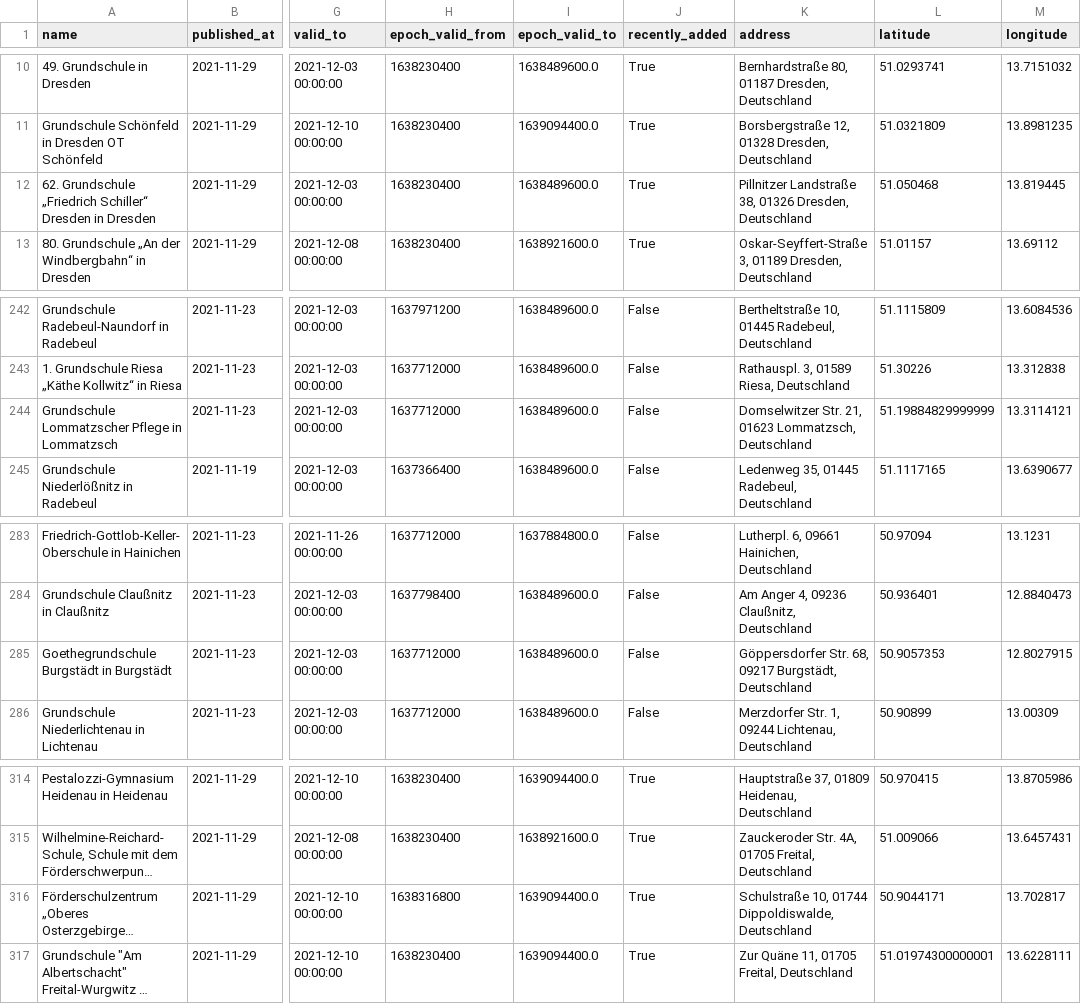
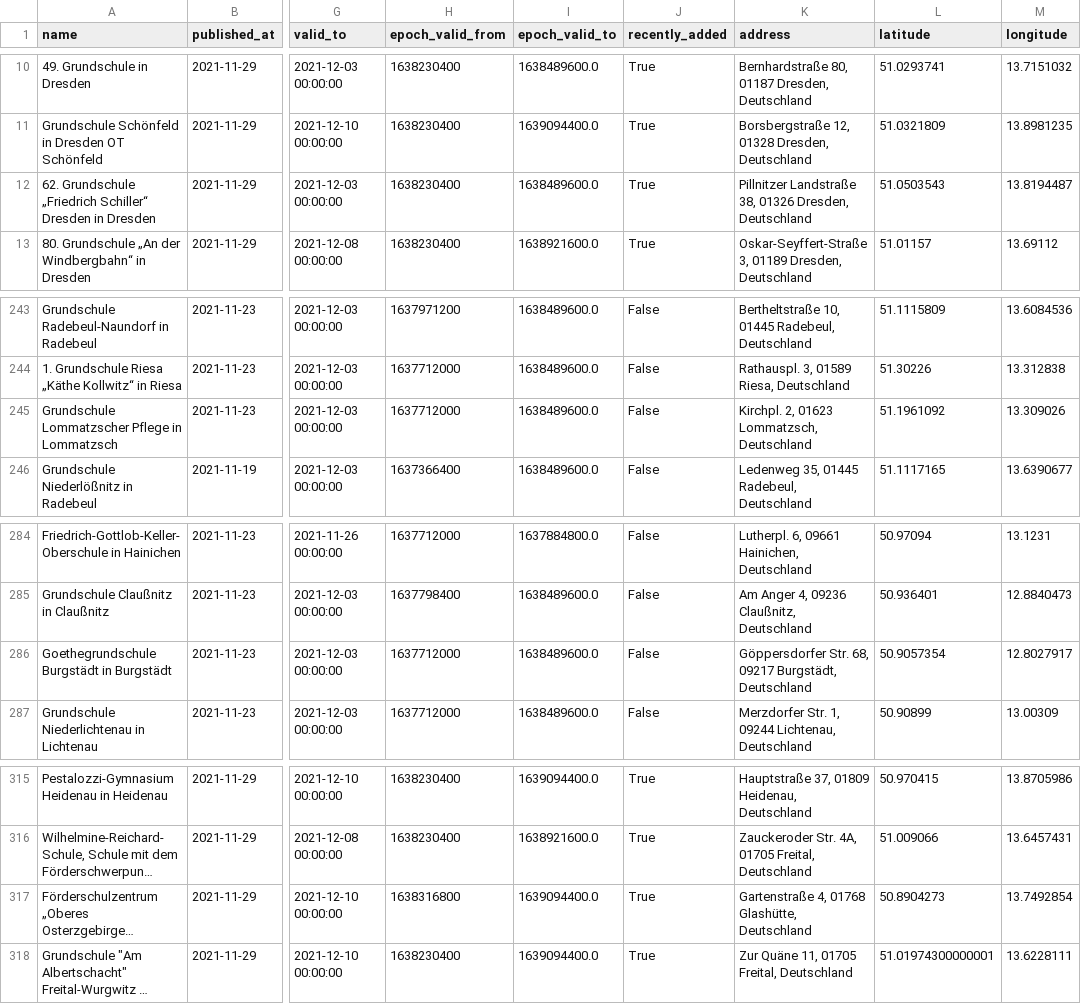
Before and after one commit to jezdez/snsz, a CSV file: data/schools.csv, drawn as a sheet; only a part is shown, gaps mark what is left out; long unchanged cells end in …; addresses are those after the commit; the diff covers the shown part only; the diff names each change by its address in the sheet, - before the commit and + after, or states it on an @@ line.

```diff
--- a/data/schools.csv
+++ b/data/schools.csv
-L12 (latitude): 51.050468
+L12 (latitude): 51.0503543
-M12 (longitude): 13.819445
+M12 (longitude): 13.8194487
-K245 (address): Domselwitzer Str. 21, 01623 Lommatzsch,…
+K245 (address): Kirchpl. 2, 01623 Lommatzsch,…
-L245 (latitude): 51.19884829999999
+L245 (latitude): 51.1961092
-M245 (longitude): 13.3114121
+M245 (longitude): 13.309026
-L286 (latitude): 50.9057353
+L286 (latitude): 50.9057354
-M286 (longitude): 12.8027915
+M286 (longitude): 12.8027917
-K317 (address): Schulstraße 10, 01744 Dippoldiswalde, Deutschland
+K317 (address): Gartenstraße 4, 01768 Glashütte, Deutschland
-L317 (latitude): 50.9044171
+L317 (latitude): 50.8904273
-M317 (longitude): 13.702817
+M317 (longitude): 13.7492854
```
Also changed, not shown: 1 added row, 2 removed rows and 26 edited cells elsewhere in this file, 4 other files.
